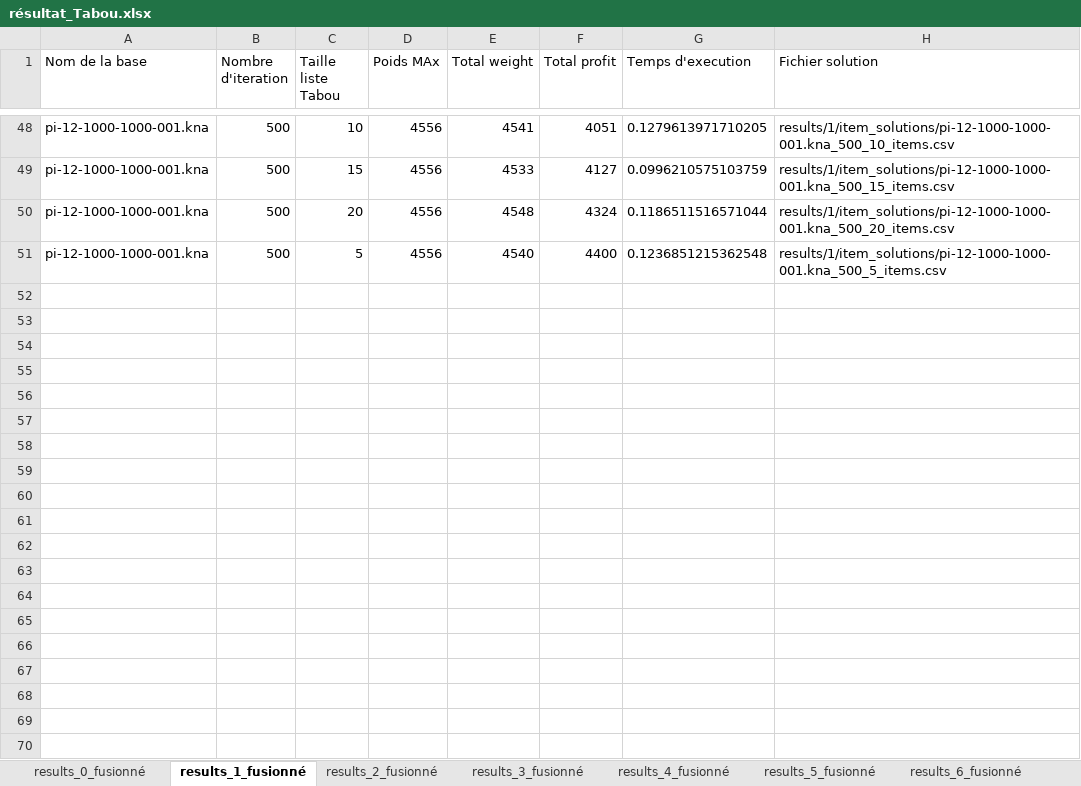
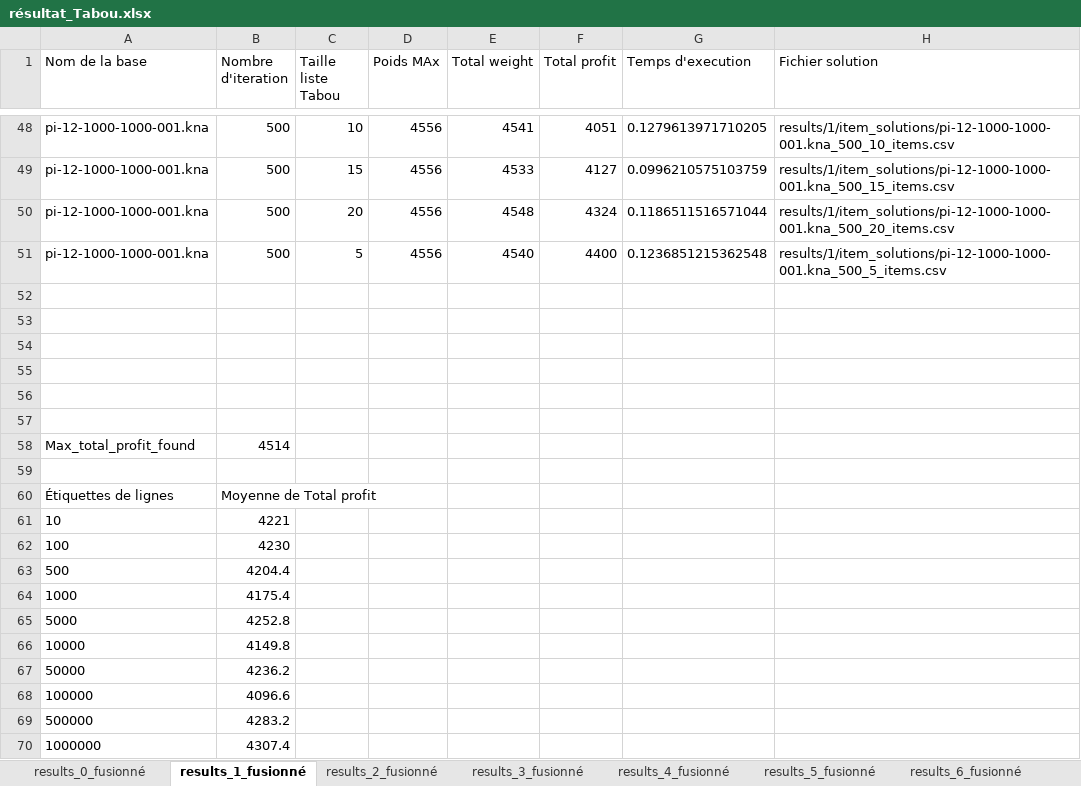
Before and after one commit to thomas-GLR/knapsack_problem, an Excel workbook: résultat_Tabou.xlsx, sheet results_1_fusionné, drawn as a sheet; only a part is shown, gaps mark what is left out; values as stored, in another font and other column widths than the file's, no borders; charts and pictures and table styles not drawn; the diff covers the shown part only; the diff names each change by its address in the sheet, - before the commit and + after, or states it on an @@ line.

```diff
--- a/résultat_Tabou.xlsx (sheet results_1_fusionné)
+++ b/résultat_Tabou.xlsx (sheet results_1_fusionné)
+row 52: (empty)
+row 53: (empty)
+row 54: (empty)
+row 55: (empty)
+row 56: (empty)
+row 57: (empty)
+row 58: Max_total_profit_found | 4514
+row 59: (empty)
+row 60: Étiquettes de lignes | Moyenne de Total profit
+row 61: 10 | 4221
+row 62: 100 | 4230
+row 63: 500 | 4204.4
+row 64: 1000 | 4175.4
+row 65: 5000 | 4252.8
+row 66: 10000 | 4149.8
+row 67: 50000 | 4236.2
+row 68: 100000 | 4096.6
+row 69: 500000 | 4283.2
+row 70: 1000000 | 4307.4
```
Also changed, not shown: 13 added rows elsewhere in this sheet, sheet results_0_fusionné, sheet results_2_fusionné, sheet results_3_fusionné, sheet results_4_fusionné, sheet results_5_fusionné, charts or pictures, 1 other file.
